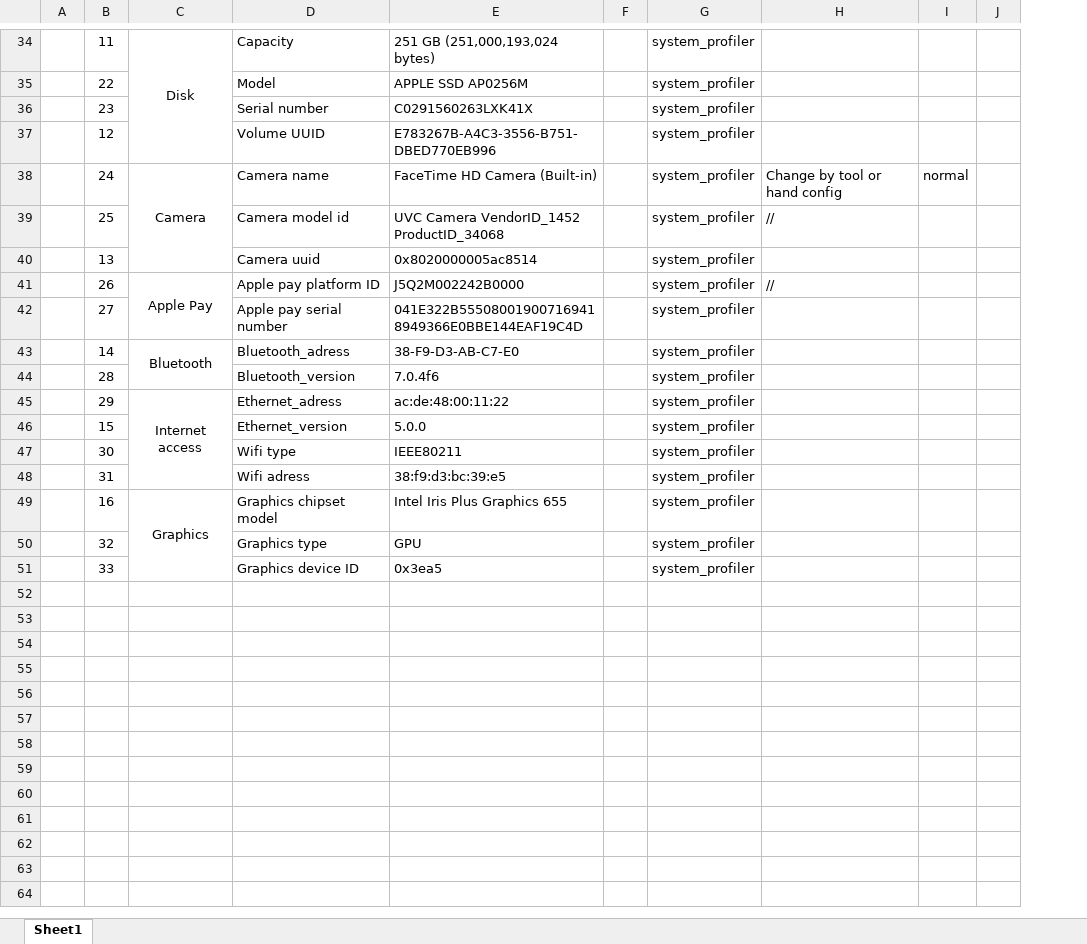
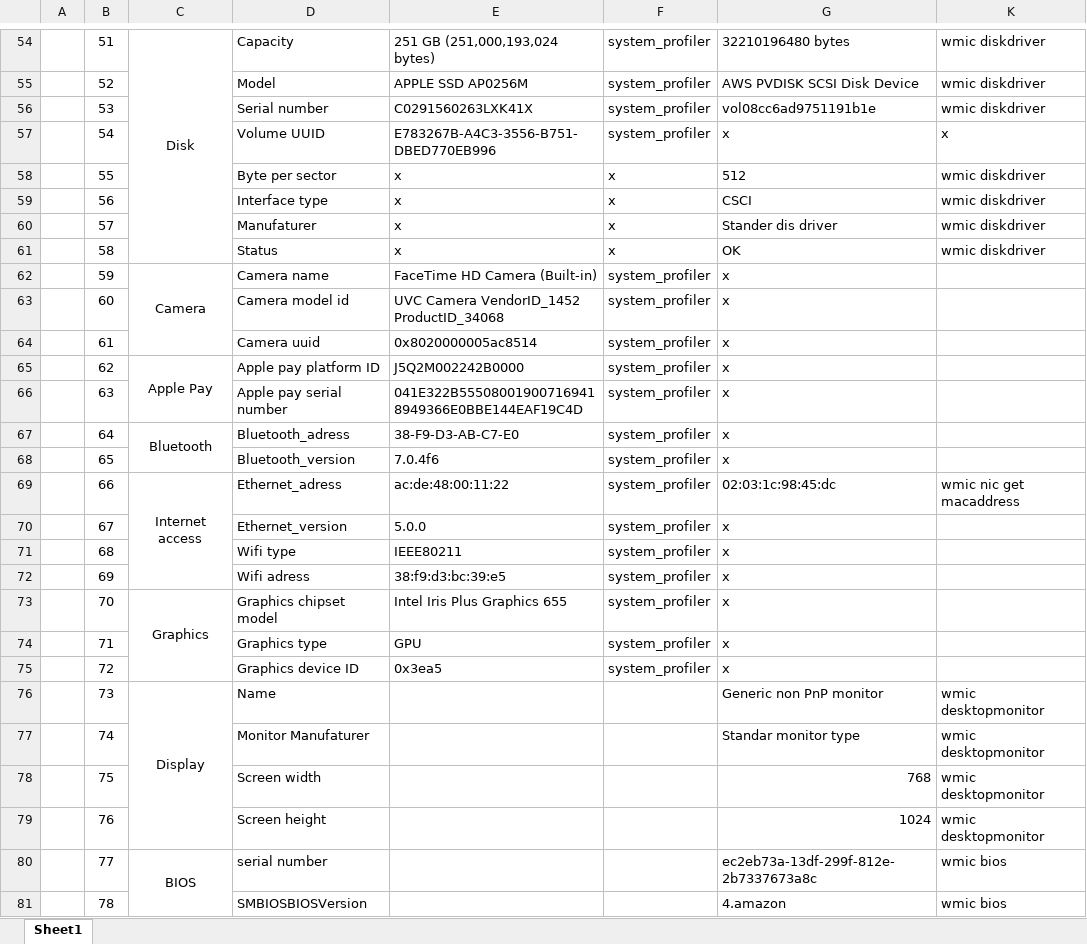
Before and after one commit to Nguyenhongphuc98/CollectDeviceInfo, an Excel workbook: statis.xlsx, sheet Sheet1, drawn as a sheet; only a part is shown, gaps mark what is left out; values as stored, in another font and other column widths than the file's, no borders; removed rows and columns are numbered as before the commit, all else as after; the diff covers the shown part only; the diff names each change by its address in the sheet, - before the commit and + after, or states it on an @@ line.

```diff
--- a/statis.xlsx (sheet Sheet1)
+++ b/statis.xlsx (sheet Sheet1)
-column F, empty
@@ column H hidden, rows 38-41: Change by tool or hand config | // |  | // @@
@@ column I hidden, row 38: normal @@
@@ column J hidden, empty @@
+column G, rows 54-57: 32210196480 bytes | AWS PVDISK SCSI Disk Device | vol08cc6ad9751191b1e | x; rows 62-75: x | x | x | x | x | x | x | 02:03:1c:98:45:dc | x | x | x | x | x | x
+column K, rows 54-57: wmic diskdriver | wmic diskdriver | wmic diskdriver | x; row 69: wmic nic get macaddress
-B54: 11
+B54: 51
-B55: 22
+B55: 52
-B56: 23
+B56: 53
-B57: 12
+B57: 54
+row 58:  | 55 |  | Byte per sector | x | x | 512 | wmic diskdriver
+row 59:  | 56 |  | Interface type | x | x | CSCI | wmic diskdriver
+row 60:  | 57 |  | Manufaturer | x | x | Stander dis driver | wmic diskdriver
+row 61:  | 58 |  | Status | x | x | OK | wmic diskdriver
-B62: 24
+B62: 59
-B63: 25
+B63: 60
-B64: 13
+B64: 61
-B65: 26
+B65: 62
-B66: 27
+B66: 63
-B67: 14
+B67: 64
-B68: 28
+B68: 65
-B69: 29
+B69: 66
-B70: 15
+B70: 67
-B71: 30
+B71: 68
-B72: 31
+B72: 69
-B73: 16
+B73: 70
-B74: 32
+B74: 71
-B75: 33
+B75: 72
+row 76:  | 73 | Display | Name |  |  | Generic non PnP monitor | wmic desktopmonitor
+row 77:  | 74 |  | Monitor Manufaturer |  |  | Standar monitor type | wmic desktopmonitor
+row 78:  | 75 |  | Screen width |  |  | 768 | wmic desktopmonitor
+row 79:  | 76 |  | Screen height |  |  | 1024 | wmic desktopmonitor
+row 80:  | 77 | BIOS | serial number |  |  | ec2eb73a-13df-299f-812e-2b7337673a8c | wmic bios
+row 81:  | 78 |  | SMBIOSBIOSVersion |  |  | 4.amazon | wmic bios
```
Also changed, not shown: 21 added rows, 31 edited cells, cell formats and merged cells elsewhere in this sheet, hidden cells, 1 other file.
